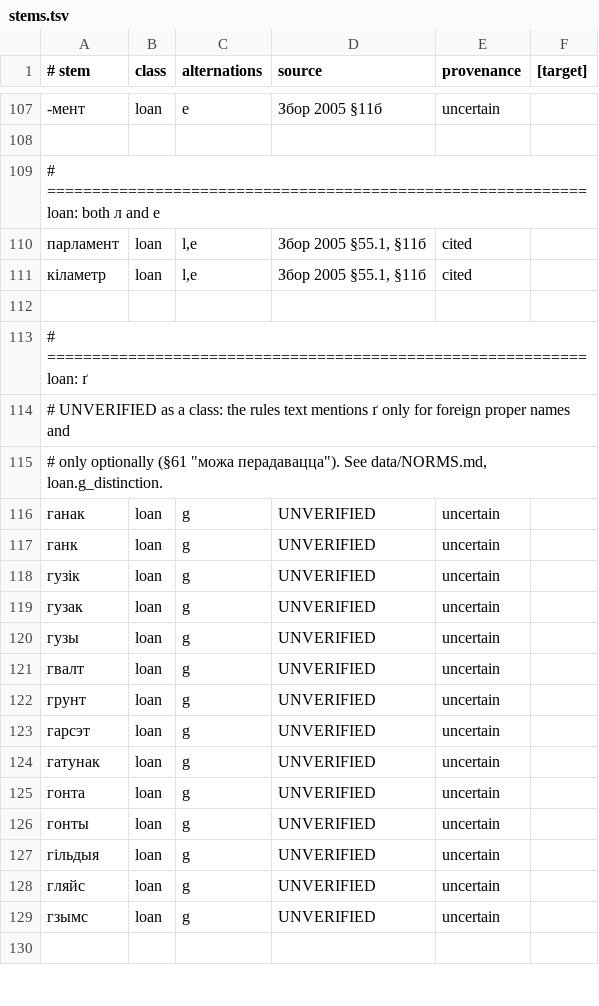
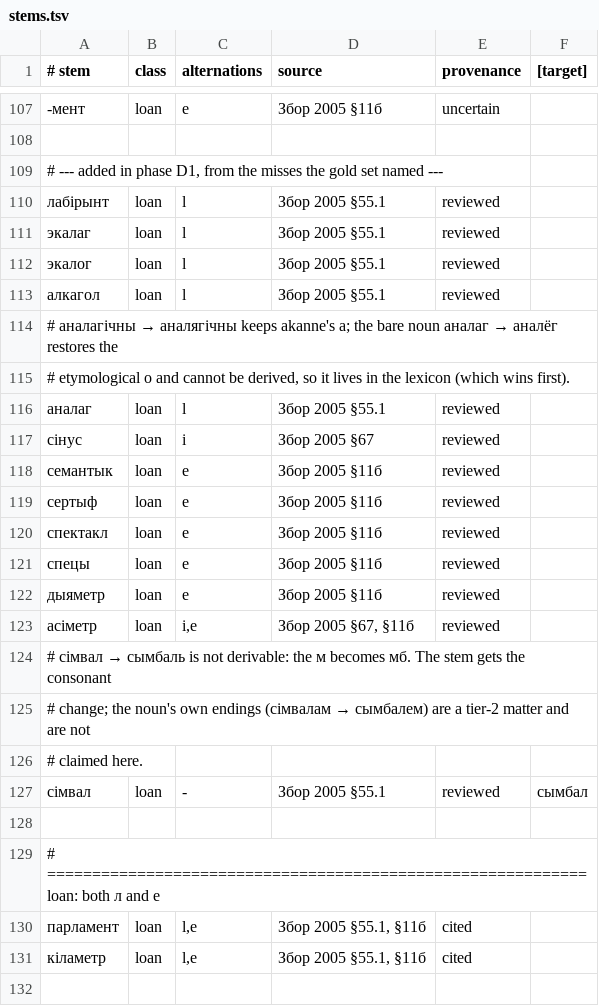
Before and after one commit to sewstie/pravapis, a TSV file: data/lexicon/stems/stems.tsv, drawn as a sheet; only a part is shown, gaps mark what is left out; the shorter side is filled out with more unchanged rows; the diff covers the shown part only.

Commit message:
Etymology rules run before palatalization; 13 stems and GrammarDB collision checking take change accuracy to 99%

```diff
--- a/data/lexicon/stems/stems.tsv
+++ b/data/lexicon/stems/stems.tsv
@@ -108,2 +108,22 @@
 
+# --- added in phase D1, from the misses the gold set named ---
+лабірынт	loan	l	Збор 2005 §55.1	reviewed
+экалаг	loan	l	Збор 2005 §55.1	reviewed
+экалог	loan	l	Збор 2005 §55.1	reviewed
+алкагол	loan	l	Збор 2005 §55.1	reviewed
+# аналагічны → аналягічны keeps akanne's а; the bare noun аналаг → аналёг restores the
+# etymological о and cannot be derived, so it lives in the lexicon (which wins first).
+аналаг	loan	l	Збор 2005 §55.1	reviewed
+сінус	loan	i	Збор 2005 §67	reviewed
+семантык	loan	e	Збор 2005 §11б	reviewed
+сертыф	loan	e	Збор 2005 §11б	reviewed
+спектакл	loan	e	Збор 2005 §11б	reviewed
+спецы	loan	e	Збор 2005 §11б	reviewed
+дыяметр	loan	e	Збор 2005 §11б	reviewed
+асіметр	loan	i,e	Збор 2005 §67, §11б	reviewed
+# сімвал → сымбаль is not derivable: the м becomes мб. The stem gets the consonant
+# change; the noun's own endings (сімвалам → сымбалем) are a tier-2 matter and are not
+# claimed here.
+сімвал	loan	-	Збор 2005 §55.1	reviewed	сымбал
+
 # ============================================================ loan: both л and е
```
Also changed, not shown: 9 added rows elsewhere in this file, data/eval/tarask/audit.tsv, data/lexicon/exceptions.tsv, 8 other files.
